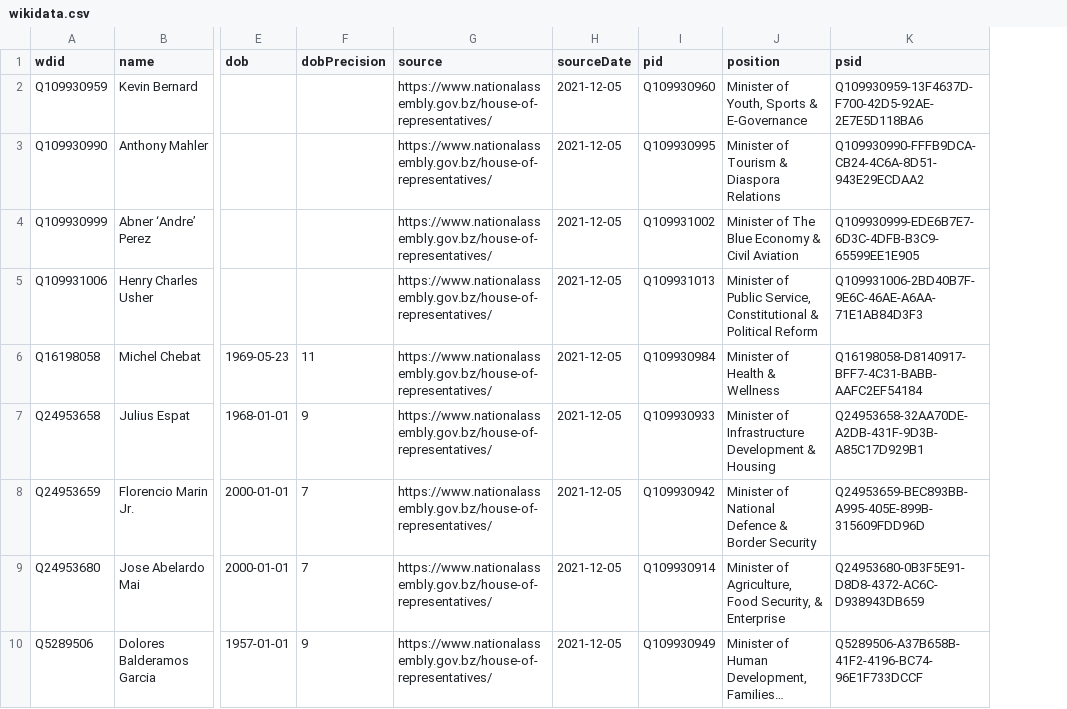
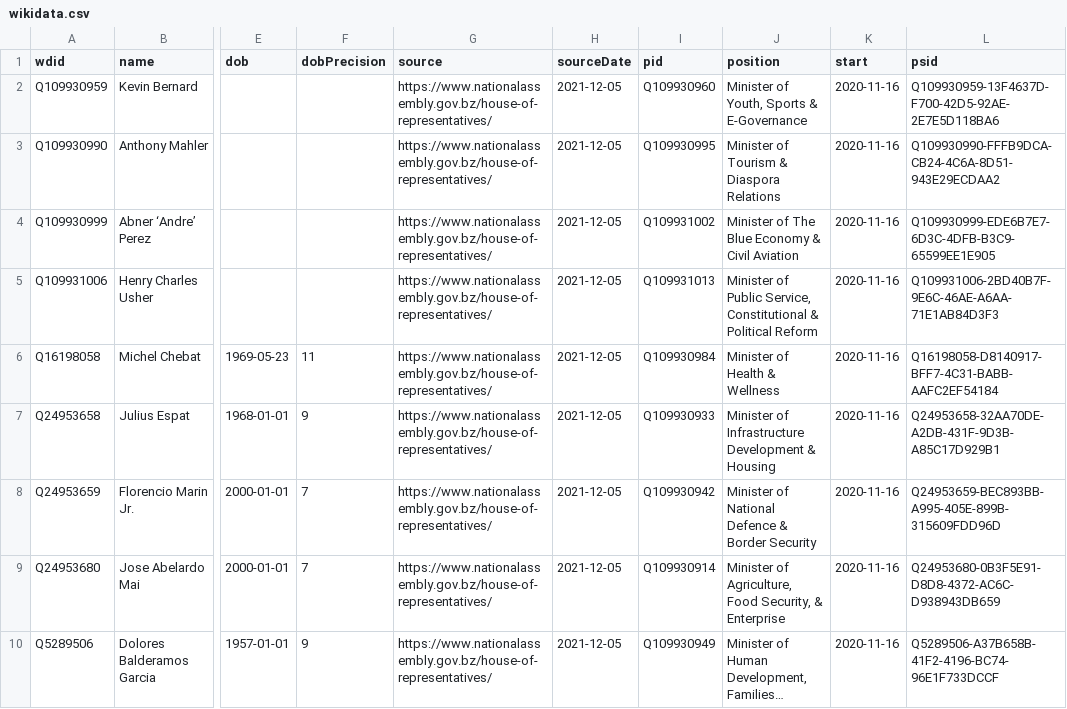
Before and after one commit to every-politician-scrapers/belize-ministers, a CSV file: data/wikidata.csv, drawn as a sheet; only a part is shown, gaps mark what is left out; long unchanged cells end in …; the diff names each change by its address in the sheet, - before the commit and + after, or states it on an @@ line.

Commit message:
Compare external sources to Wikidata

```diff
--- a/data/wikidata.csv
+++ b/data/wikidata.csv
+column K (start), rows 2-10: all 2020-11-16
```
